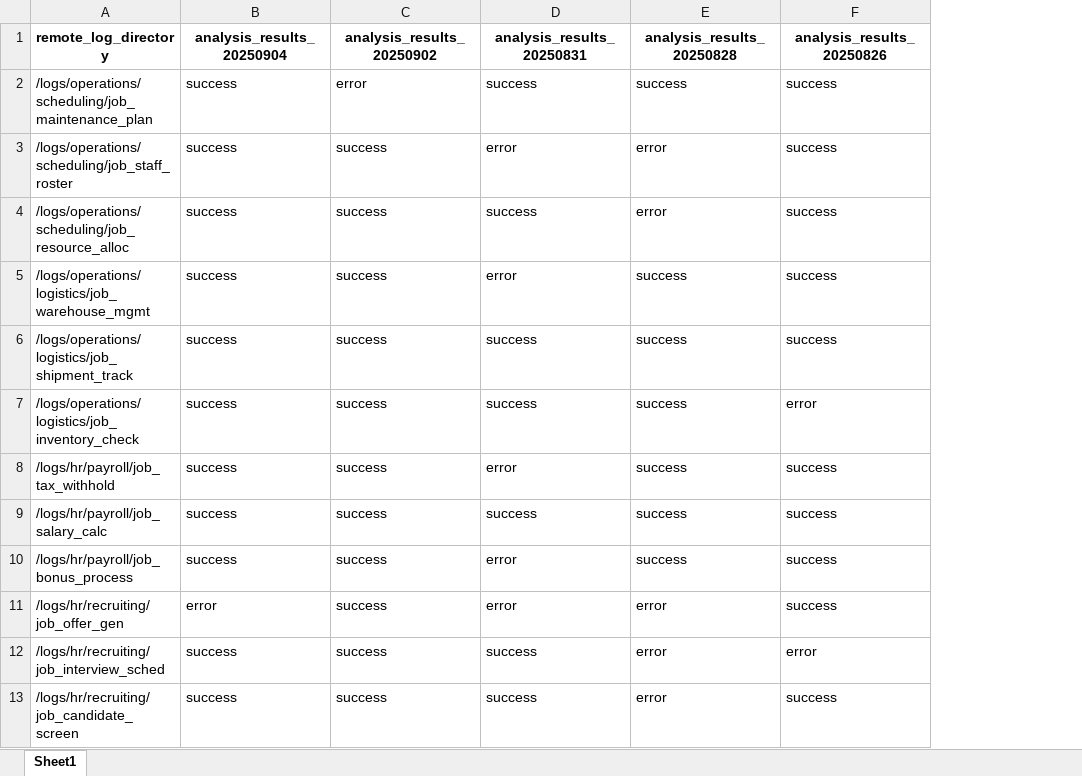
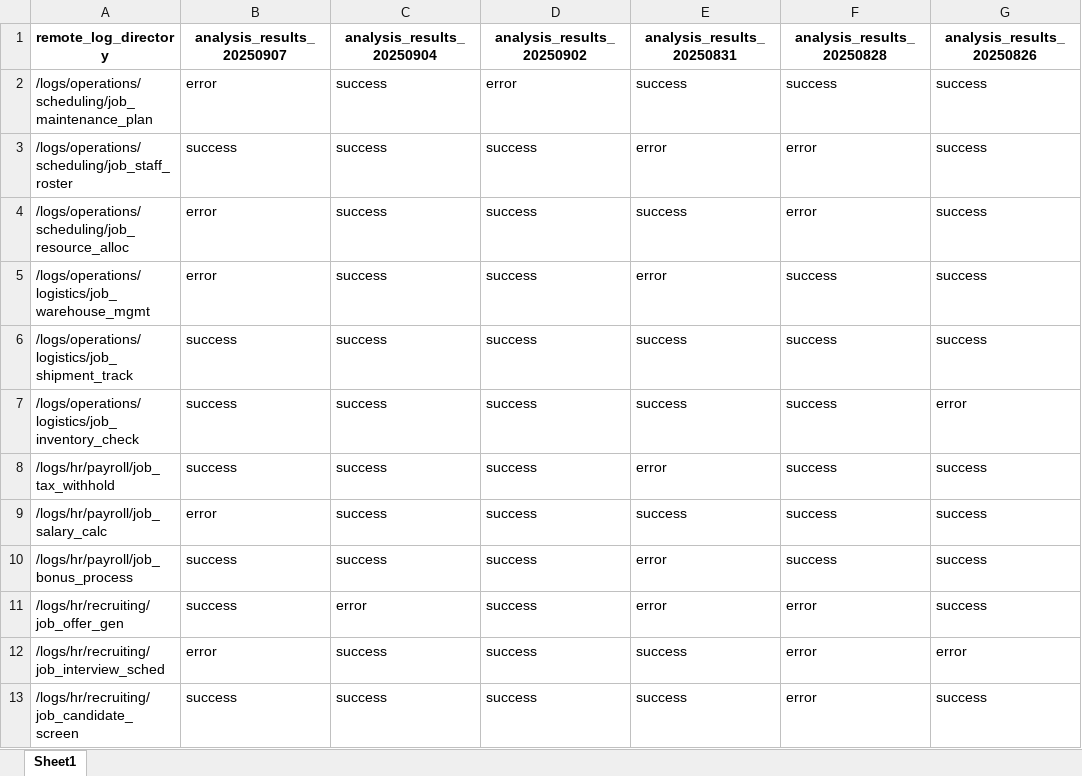
Before and after one commit to benkaan001/remote-log-analysis-automation, an Excel workbook: data/log_analysis_tracker.xlsx, sheet Sheet1, drawn as a sheet; only a part is shown; values as stored, in another font and other column widths than the file's, no borders; the diff names each change by its address in the sheet, - before the commit and + after, or states it on an @@ line.

```diff
--- a/data/log_analysis_tracker.xlsx (sheet Sheet1)
+++ b/data/log_analysis_tracker.xlsx (sheet Sheet1)
+column B (analysis_results_20250907), rows 2-13: error | success | error | error | success | success | success | error | success | success | error | success
```
Also changed, not shown: 25 other files.
